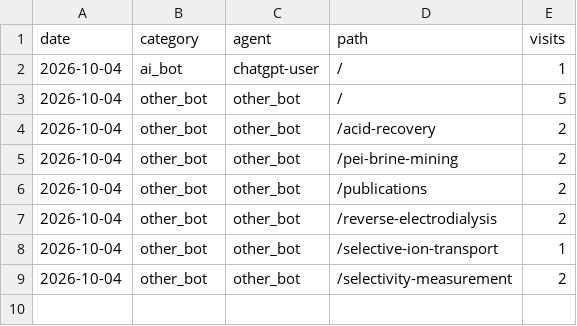
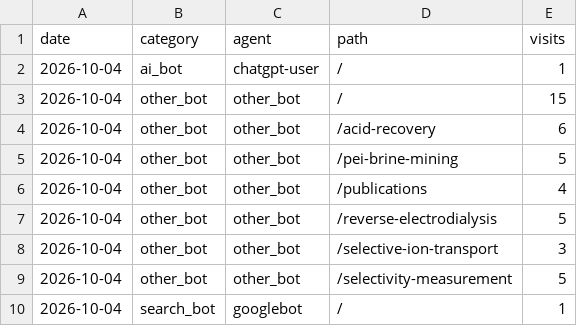
Before and after one commit to d-golubenko/d-golubenko.github.io, a CSV file: analytics/all-days.csv, drawn as a sheet.

```diff
--- a/analytics/all-days.csv
+++ b/analytics/all-days.csv
@@ -2,8 +2,9 @@ date,category,agent,path,visits
 2026-10-04,ai_bot,chatgpt-user,/,1
-2026-10-04,other_bot,other_bot,/,5
-2026-10-04,other_bot,other_bot,/acid-recovery,2
-2026-10-04,other_bot,other_bot,/pei-brine-mining,2
-2026-10-04,other_bot,other_bot,/publications,2
-2026-10-04,other_bot,other_bot,/reverse-electrodialysis,2
-2026-10-04,other_bot,other_bot,/selective-ion-transport,1
-2026-10-04,other_bot,other_bot,/selectivity-measurement,2
+2026-10-04,other_bot,other_bot,/,15
+2026-10-04,other_bot,other_bot,/acid-recovery,6
+2026-10-04,other_bot,other_bot,/pei-brine-mining,5
+2026-10-04,other_bot,other_bot,/publications,4
+2026-10-04,other_bot,other_bot,/reverse-electrodialysis,5
+2026-10-04,other_bot,other_bot,/selective-ion-transport,3
+2026-10-04,other_bot,other_bot,/selectivity-measurement,5
+2026-10-04,search_bot,googlebot,/,1
```
Also changed, not shown: analytics/daily/2026-10-04.csv, 1 other file.
